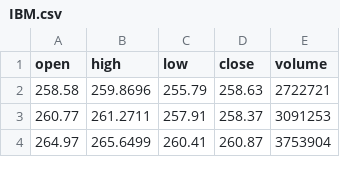
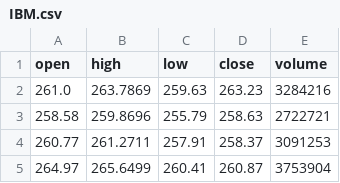
Before and after one commit to GentRoyal/financial-etl-pipeline, a CSV file: data/processed/IBM.csv, drawn as a sheet; only a part is shown; the diff names each change by its address in the sheet, - before the commit and + after, or states it on an @@ line.

```diff
--- a/data/processed/IBM.csv
+++ b/data/processed/IBM.csv
+row 2: 261.0 | 263.7869 | 259.63 | 263.23 | 3284216
```
Also changed, not shown: data/raw/IBM.csv, 15 other files.
